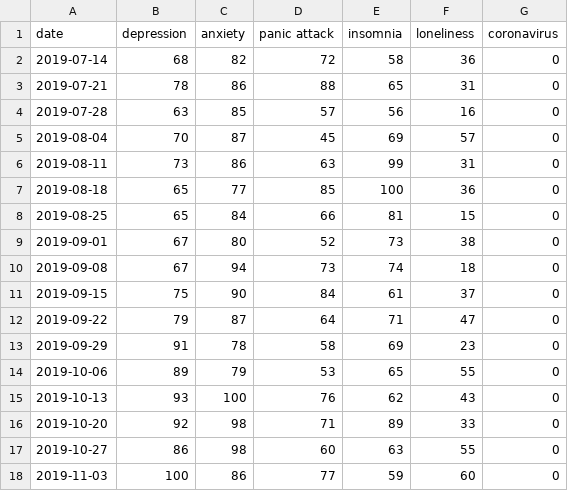
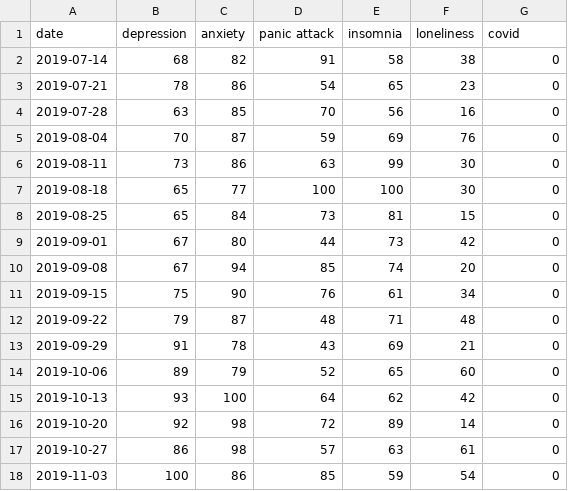
Before and after one commit to IronicNinja/covid19api, a CSV file: data_MA.csv, drawn as a sheet; only a part is shown; the diff covers the shown part only.

```diff
--- a/data_MA.csv
+++ b/data_MA.csv
@@ -1,18 +1,18 @@
-date,depression,anxiety,panic attack,insomnia,loneliness,coronavirus
-2019-07-14,68,82,72,58,36,0
-2019-07-21,78,86,88,65,31,0
-2019-07-28,63,85,57,56,16,0
-2019-08-04,70,87,45,69,57,0
-2019-08-11,73,86,63,99,31,0
-2019-08-18,65,77,85,100,36,0
-2019-08-25,65,84,66,81,15,0
-2019-09-01,67,80,52,73,38,0
-2019-09-08,67,94,73,74,18,0
-2019-09-15,75,90,84,61,37,0
-2019-09-22,79,87,64,71,47,0
-2019-09-29,91,78,58,69,23,0
-2019-10-06,89,79,53,65,55,0
-2019-10-13,93,100,76,62,43,0
-2019-10-20,92,98,71,89,33,0
-2019-10-27,86,98,60,63,55,0
-2019-11-03,100,86,77,59,60,0
+date,depression,anxiety,panic attack,insomnia,loneliness,covid
+2019-07-14,68,82,91,58,38,0
+2019-07-21,78,86,54,65,23,0
+2019-07-28,63,85,70,56,16,0
+2019-08-04,70,87,59,69,76,0
+2019-08-11,73,86,63,99,30,0
+2019-08-18,65,77,100,100,30,0
+2019-08-25,65,84,73,81,15,0
+2019-09-01,67,80,44,73,42,0
+2019-09-08,67,94,85,74,20,0
+2019-09-15,75,90,76,61,34,0
+2019-09-22,79,87,48,71,48,0
+2019-09-29,91,78,43,69,21,0
+2019-10-06,89,79,52,65,60,0
+2019-10-13,93,100,64,62,42,0
+2019-10-20,92,98,72,89,14,0
+2019-10-27,86,98,57,63,61,0
+2019-11-03,100,86,85,59,54,0
```
Also changed, not shown: 91 edited cells elsewhere in this file, data_AK.csv, data_CA.csv, 48 other files.
